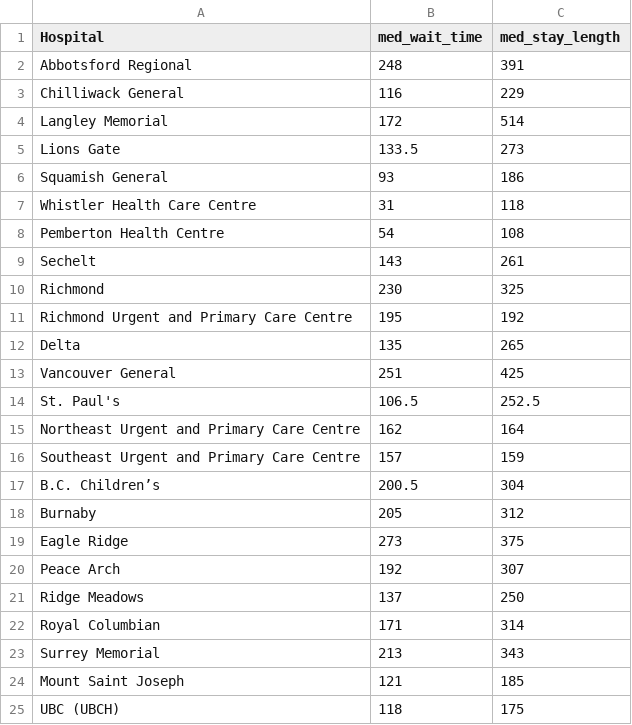
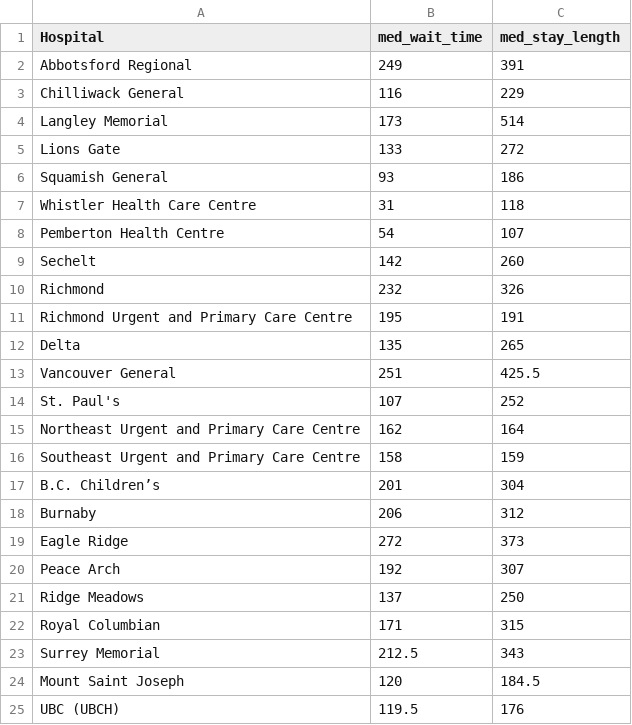
Before and after one commit to vs-postmedia/er-wait-time-scraper, a CSV file: data/hospital-medians.csv, drawn as a sheet.

```diff
--- a/data/hospital-medians.csv
+++ b/data/hospital-medians.csv
@@ -1,25 +1,25 @@
 "Hospital","med_wait_time","med_stay_length"
-"Abbotsford Regional",248,391
+"Abbotsford Regional",249,391
 "Chilliwack General",116,229
-"Langley Memorial",172,514
-"Lions Gate",133.5,273
+"Langley Memorial",173,514
+"Lions Gate",133,272
 "Squamish General",93,186
 "Whistler Health Care Centre",31,118
-"Pemberton Health Centre",54,108
-"Sechelt",143,261
-"Richmond",230,325
-"Richmond Urgent and Primary Care Centre",195,192
+"Pemberton Health Centre",54,107
+"Sechelt",142,260
+"Richmond",232,326
+"Richmond Urgent and Primary Care Centre",195,191
 "Delta",135,265
-"Vancouver General",251,425
-"St. Paul's",106.5,252.5
+"Vancouver General",251,425.5
+"St. Paul's",107,252
 "Northeast Urgent and Primary Care Centre",162,164
-"Southeast Urgent and Primary Care Centre",157,159
-"B.C. Children’s",200.5,304
-"Burnaby",205,312
-"Eagle Ridge",273,375
+"Southeast Urgent and Primary Care Centre",158,159
+"B.C. Children’s",201,304
+"Burnaby",206,312
+"Eagle Ridge",272,373
 "Peace Arch",192,307
 "Ridge Meadows",137,250
-"Royal Columbian",171,314
-"Surrey Memorial",213,343
-"Mount Saint Joseph",121,185
-"UBC (UBCH)",118,175
+"Royal Columbian",171,315
+"Surrey Memorial",212.5,343
+"Mount Saint Joseph",120,184.5
+"UBC (UBCH)",119.5,176
```
Also changed, not shown: data/daily-median-stays.csv, data/daily-median-waits.csv, 1 other file.
